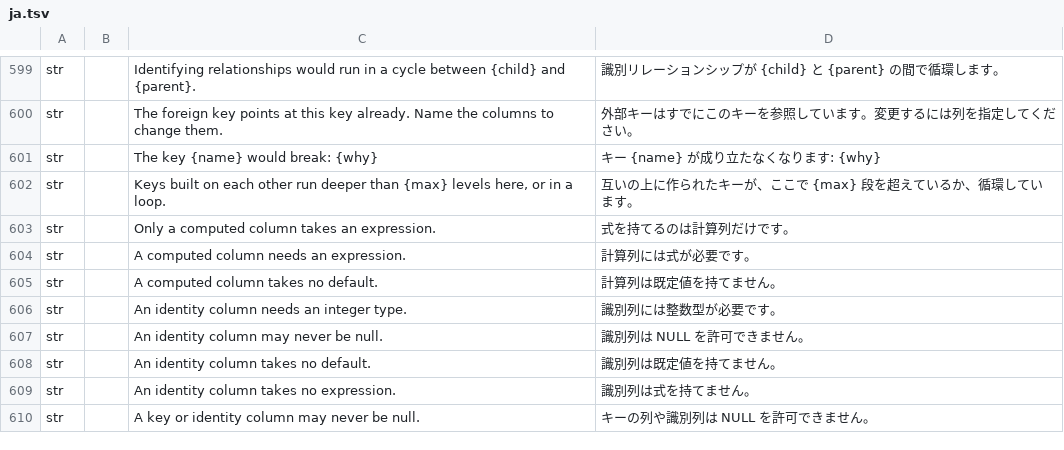
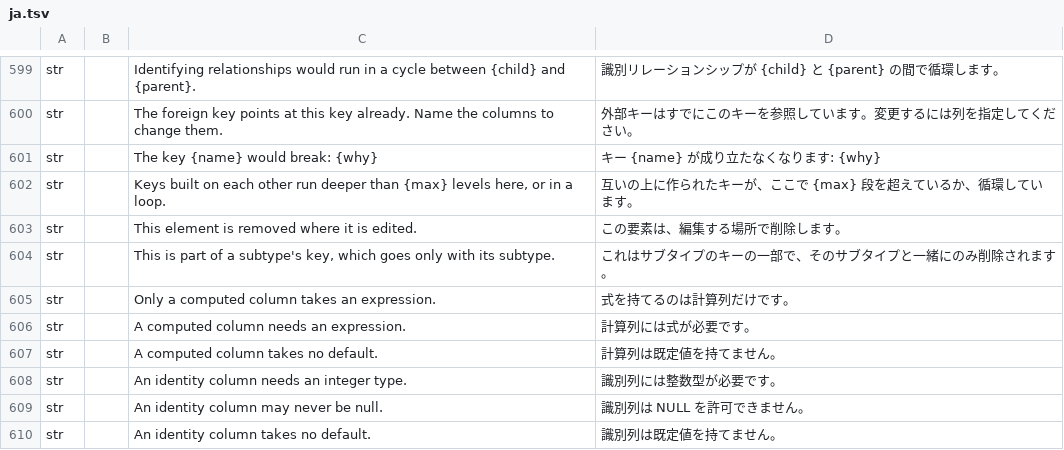
Before and after one commit to software-vision-ai/archforge, a TSV file: crates/ui-egui/src/i18n/ja.tsv, drawn as a sheet; only a part is shown, gaps mark what is left out; the shorter side is filled out with more unchanged rows.

```diff
--- a/crates/ui-egui/src/i18n/ja.tsv
+++ b/crates/ui-egui/src/i18n/ja.tsv
@@ -602,2 +602,4 @@ str		The key {name} would break: {why}	キー {name} が成り立たなくなり
 str		Keys built on each other run deeper than {max} levels here, or in a loop.	互いの上に作られたキーが、ここで {max} 段を超えているか、循環しています。
+str		This element is removed where it is edited.	この要素は、編集する場所で削除します。
+str		This is part of a subtype's key, which goes only with its subtype.	これはサブタイプのキーの一部で、そのサブタイプと一緒にのみ削除されます。
 str		Only a computed column takes an expression.	式を持てるのは計算列だけです。
```
Also changed, not shown: crates/ui-egui/src/i18n/de.tsv, crates/ui-egui/src/i18n/es.tsv, 11 other files.
